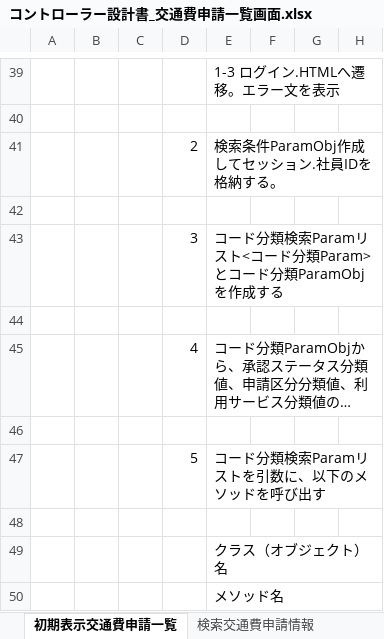
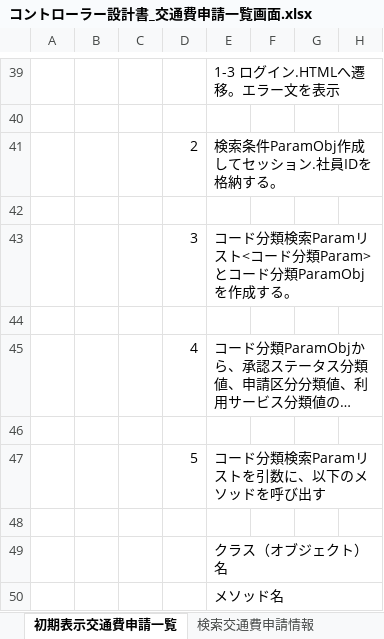
Before and after one commit to aug-ks/Internal-System-Development-2024, an Excel workbook: 交通費申請一覧機能/設計書/コントローラー設計書_交通費申請一覧画面.xlsx, sheet 初期表示交通費申請一覧, drawn as a sheet; only a part is shown, gaps mark what is left out; long unchanged cells end in …; values as stored, in another font and other column widths than the file's, no borders; the diff names each change by its address in the sheet, - before the commit and + after, or states it on an @@ line.

```diff
--- a/交通費申請一覧機能/設計書/コントローラー設計書_交通費申請一覧画面.xlsx (sheet 初期表示交通費申請一覧)
+++ b/交通費申請一覧機能/設計書/コントローラー設計書_交通費申請一覧画面.xlsx (sheet 初期表示交通費申請一覧)
-E43: …作成する
+E43: …作成する。
```
Also changed, not shown: 交通費申請一覧機能/s-augDBテーブル定義書_新フォーマット対応版(0904_修正).xlsx, 交通費申請一覧機能/設計書/サービス基底設計書_サービス基底クラス.xlsx, 5 other files.
